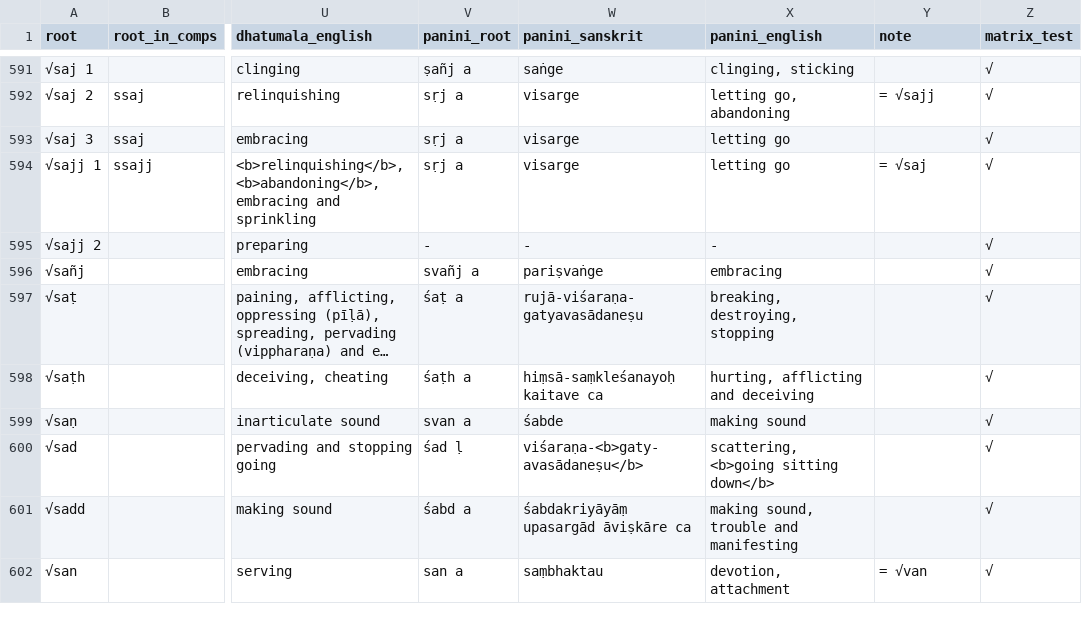
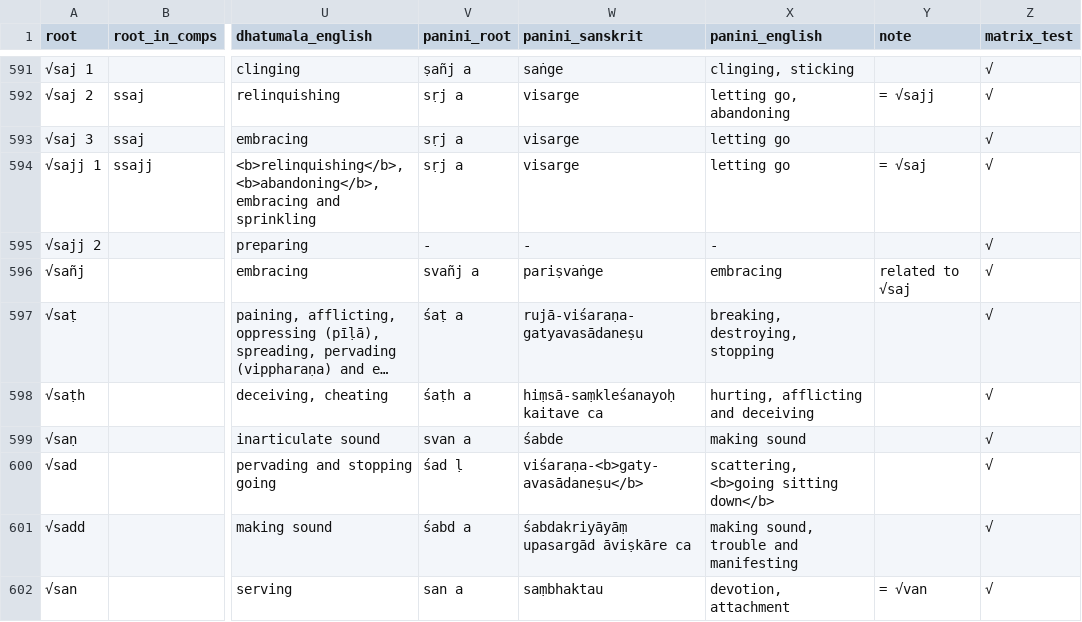
Before and after one commit to digitalpalidictionary/dpd-db, a TSV file: db/backup_tsv/dpd_roots.tsv, drawn as a sheet; only a part is shown, gaps mark what is left out; long unchanged cells end in …; the diff names each change by its address in the sheet, - before the commit and + after, or states it on an @@ line.

Commit message:
pali update

```diff
--- a/db/backup_tsv/dpd_roots.tsv
+++ b/db/backup_tsv/dpd_roots.tsv
-Y596 (note): (empty)
+Y596 (note): related to √saj
```
